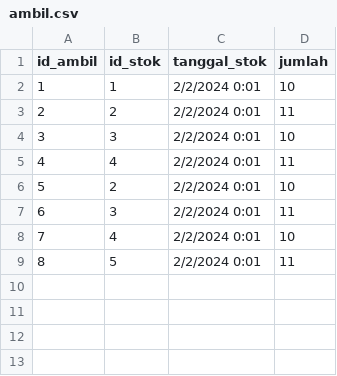
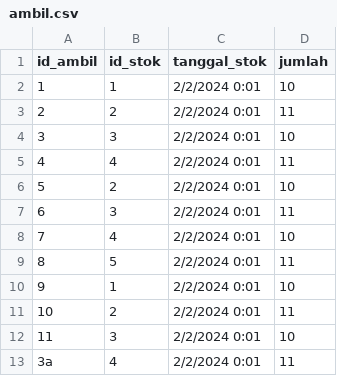
Before and after one commit to LvnnnX/Cashier-Project, a CSV file: data/Coffee/2024/Januari/ambil.csv, drawn as a sheet.

```diff
--- a/data/Coffee/2024/Januari/ambil.csv
+++ b/data/Coffee/2024/Januari/ambil.csv
@@ -9 +9,5 @@ id_ambil,id_stok,tanggal_stok,jumlah
 8,5,2/2/2024 0:01,11
+9,1,2/2/2024 0:01,10
+10,2,2/2/2024 0:01,11
+11,3,2/2/2024 0:01,10
+3a,4,2/2/2024 0:01,11
```
Also changed, not shown: data/Coffee/2024/Februari/ambil.csv, data/Nota/2024/Februari/nota_detail_pulang.csv, 10 other files.
